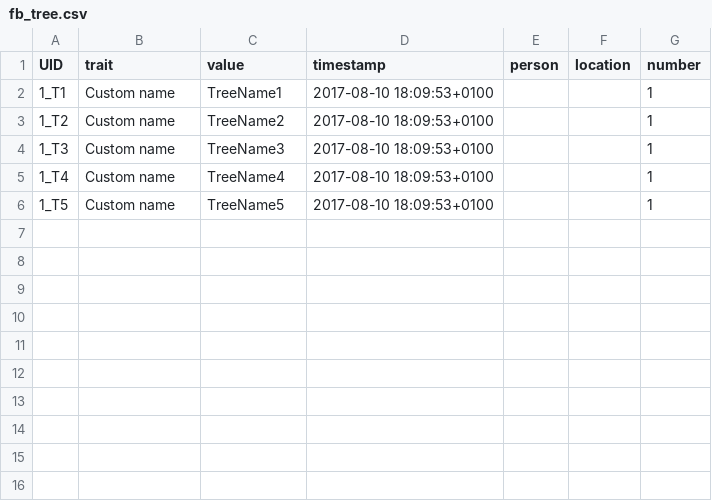
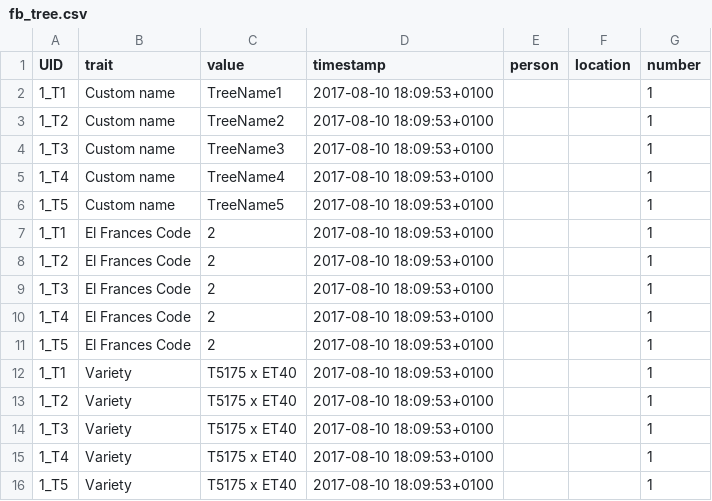
Before and after one commit to marcusmchale/breedcafs, a CSV file: sample_data/fb_tree.csv, drawn as a sheet; the diff names each change by its address in the sheet, - before the commit and + after, or states it on an @@ line.

```diff
--- a/sample_data/fb_tree.csv
+++ b/sample_data/fb_tree.csv
+row 7: 1_T1 | El Frances Code | 2 | 2017-08-10 18:09:53+0100 |  |  | 1
+row 8: 1_T2 | El Frances Code | 2 | 2017-08-10 18:09:53+0100 |  |  | 1
+row 9: 1_T3 | El Frances Code | 2 | 2017-08-10 18:09:53+0100 |  |  | 1
+row 10: 1_T4 | El Frances Code | 2 | 2017-08-10 18:09:53+0100 |  |  | 1
+row 11: 1_T5 | El Frances Code | 2 | 2017-08-10 18:09:53+0100 |  |  | 1
+row 12: 1_T1 | Variety | T5175 x ET40 | 2017-08-10 18:09:53+0100 |  |  | 1
+row 13: 1_T2 | Variety | T5175 x ET40 | 2017-08-10 18:09:53+0100 |  |  | 1
+row 14: 1_T3 | Variety | T5175 x ET40 | 2017-08-10 18:09:53+0100 |  |  | 1
+row 15: 1_T4 | Variety | T5175 x ET40 | 2017-08-10 18:09:53+0100 |  |  | 1
+row 16: 1_T5 | Variety | T5175 x ET40 | 2017-08-10 18:09:53+0100 |  |  | 1
```
Also changed, not shown: sample_data/fb_sample.csv, 9 other files.
